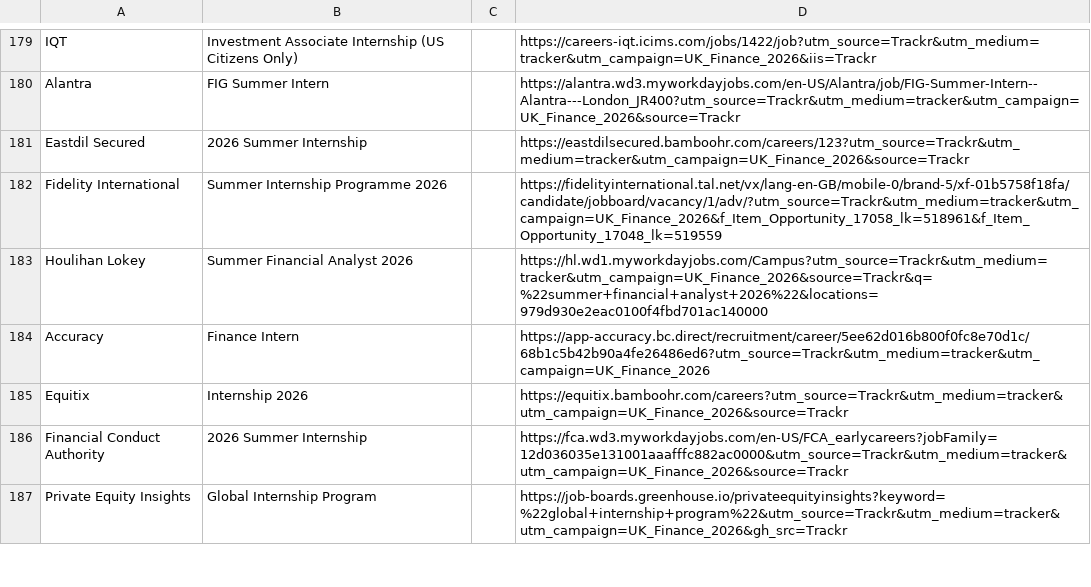
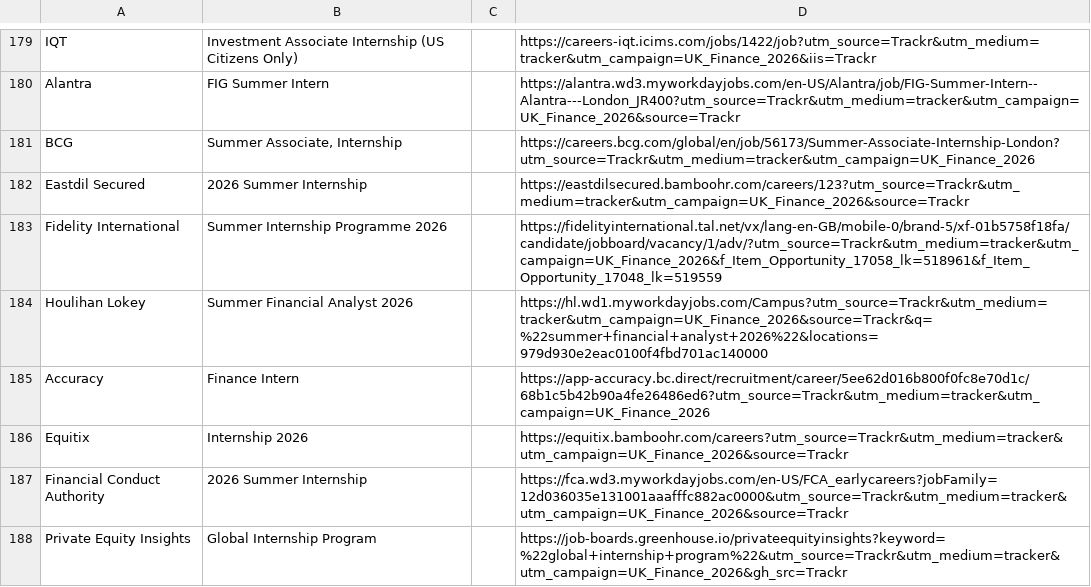
Before and after one commit to ludovicstvys/SummerIntern, a CSV file: processus_ouverts.csv, drawn as a sheet; only a part is shown, gaps mark what is left out; the diff names each change by its address in the sheet, - before the commit and + after, or states it on an @@ line.

```diff
--- a/processus_ouverts.csv
+++ b/processus_ouverts.csv
+row 181: BCG | Summer Associate, Internship |  | https://careers.bcg.com/global/en/job/56173/Summer-Associate-Internship-London?utm_source=Trackr&utm_medium=tracker&utm_campaign=UK_Finance_2026
```
